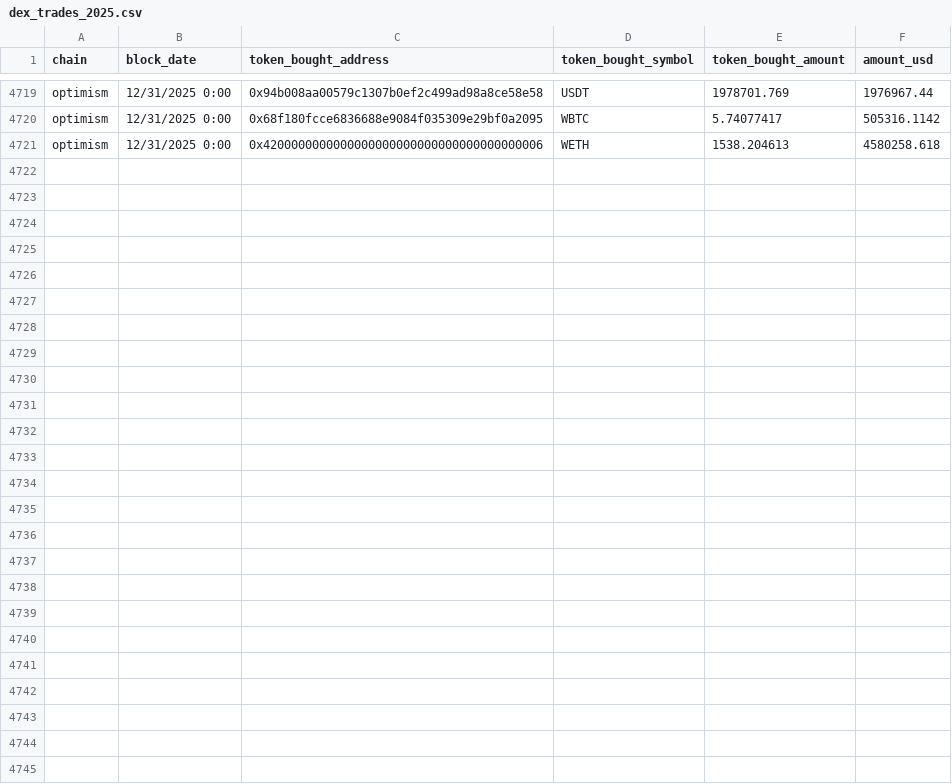
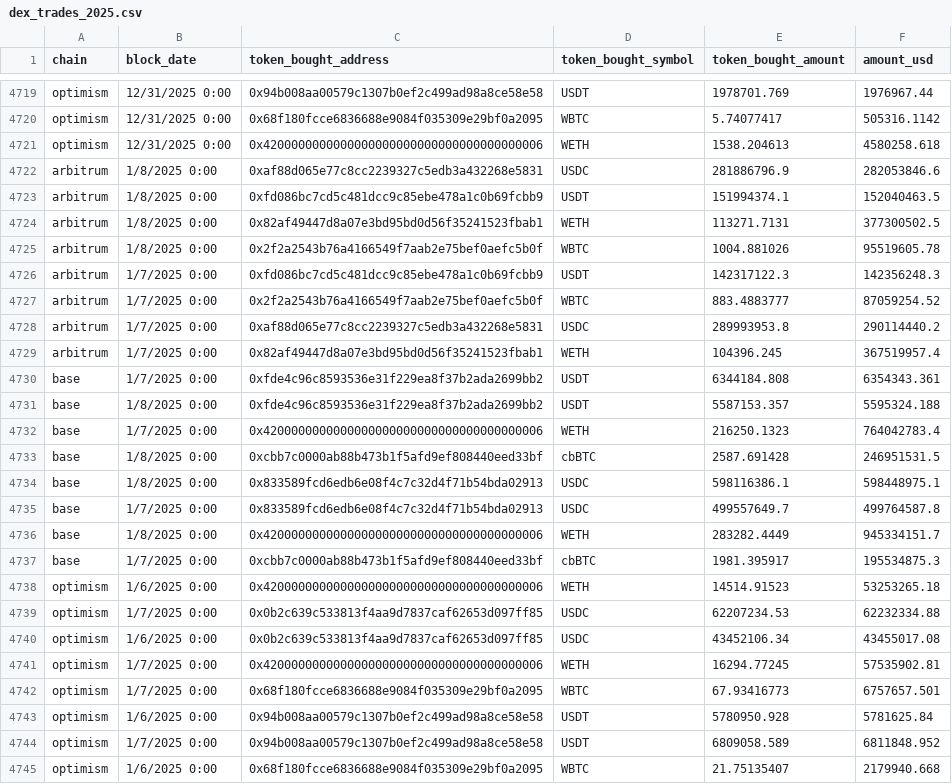
Before and after one commit to charliemarketplace/revenue-tvl-study, a CSV file: data/dex_trades_2025.csv, drawn as a sheet; only a part is shown, gaps mark what is left out.

```diff
--- a/data/dex_trades_2025.csv
+++ b/data/dex_trades_2025.csv
@@ -4721 +4721,25 @@ optimism,12/31/2025 0:00,0x68f180fcce6836688e9084f035309e29bf0a2095,WBTC,5.74077
 optimism,12/31/2025 0:00,0x4200000000000000000000000000000000000006,WETH,1538.204613,4580258.618
+arbitrum,1/8/2025 0:00,0xaf88d065e77c8cc2239327c5edb3a432268e5831,USDC,281886796.9,282053846.6
+arbitrum,1/8/2025 0:00,0xfd086bc7cd5c481dcc9c85ebe478a1c0b69fcbb9,USDT,151994374.1,152040463.5
+arbitrum,1/8/2025 0:00,0x82af49447d8a07e3bd95bd0d56f35241523fbab1,WETH,113271.7131,377300502.5
+arbitrum,1/8/2025 0:00,0x2f2a2543b76a4166549f7aab2e75bef0aefc5b0f,WBTC,1004.881026,95519605.78
+arbitrum,1/7/2025 0:00,0xfd086bc7cd5c481dcc9c85ebe478a1c0b69fcbb9,USDT,142317122.3,142356248.3
+arbitrum,1/7/2025 0:00,0x2f2a2543b76a4166549f7aab2e75bef0aefc5b0f,WBTC,883.4883777,87059254.52
+arbitrum,1/7/2025 0:00,0xaf88d065e77c8cc2239327c5edb3a432268e5831,USDC,289993953.8,290114440.2
+arbitrum,1/7/2025 0:00,0x82af49447d8a07e3bd95bd0d56f35241523fbab1,WETH,104396.245,367519957.4
+base,1/7/2025 0:00,0xfde4c96c8593536e31f229ea8f37b2ada2699bb2,USDT,6344184.808,6354343.361
+base,1/8/2025 0:00,0xfde4c96c8593536e31f229ea8f37b2ada2699bb2,USDT,5587153.357,5595324.188
+base,1/7/2025 0:00,0x4200000000000000000000000000000000000006,WETH,216250.1323,764042783.4
+base,1/8/2025 0:00,0xcbb7c0000ab88b473b1f5afd9ef808440eed33bf,cbBTC,2587.691428,246951531.5
+base,1/8/2025 0:00,0x833589fcd6edb6e08f4c7c32d4f71b54bda02913,USDC,598116386.1,598448975.1
+base,1/7/2025 0:00,0x833589fcd6edb6e08f4c7c32d4f71b54bda02913,USDC,499557649.7,499764587.8
+base,1/8/2025 0:00,0x4200000000000000000000000000000000000006,WETH,283282.4449,945334151.7
+base,1/7/2025 0:00,0xcbb7c0000ab88b473b1f5afd9ef808440eed33bf,cbBTC,1981.395917,195534875.3
+optimism,1/6/2025 0:00,0x4200000000000000000000000000000000000006,WETH,14514.91523,53253265.18
+optimism,1/7/2025 0:00,0x0b2c639c533813f4aa9d7837caf62653d097ff85,USDC,62207234.53,62232334.88
+optimism,1/6/2025 0:00,0x0b2c639c533813f4aa9d7837caf62653d097ff85,USDC,43452106.34,43455017.08
+optimism,1/7/2025 0:00,0x4200000000000000000000000000000000000006,WETH,16294.77245,57535902.81
+optimism,1/7/2025 0:00,0x68f180fcce6836688e9084f035309e29bf0a2095,WBTC,67.93416773,6757657.501
+optimism,1/6/2025 0:00,0x94b008aa00579c1307b0ef2c499ad98a8ce58e58,USDT,5780950.928,5781625.84
+optimism,1/7/2025 0:00,0x94b008aa00579c1307b0ef2c499ad98a8ce58e58,USDT,6809058.589,6811848.952
+optimism,1/6/2025 0:00,0x68f180fcce6836688e9084f035309e29bf0a2095,WBTC,21.75135407,2179940.668
```
Also changed, not shown: data/lending_borrow_2025.csv.
